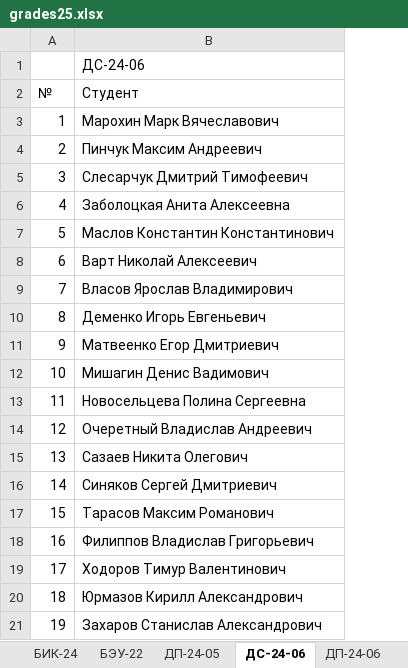
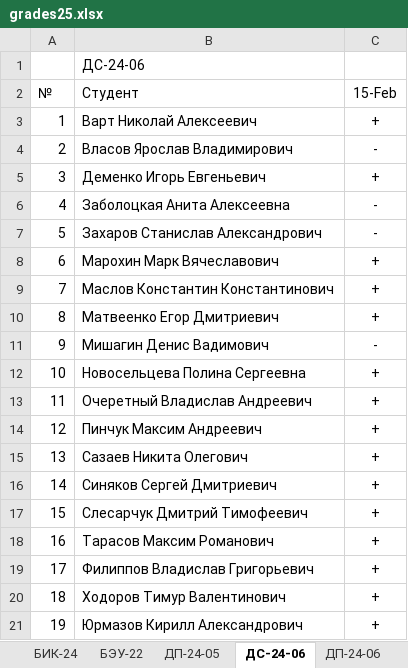
Before and after one commit to TheBandik/vvsu, an Excel workbook: grades25.xlsx, sheet ДС-24-06, drawn as a sheet; values as stored, in another font and other column widths than the file's, no borders; conditional formats not drawn; the diff names each change by its address in the sheet, - before the commit and + after, or states it on an @@ line.

Commit message:
Update grades25.xlsx

```diff
--- a/grades25.xlsx (sheet ДС-24-06)
+++ b/grades25.xlsx (sheet ДС-24-06)
+column C (15-Feb), rows 3-21: + | - | + | - | - | + | + | + | - | + | + | + | + | + | + | + | + | + | +
-B3 (Студент): Марохин Марк Вячеславович
+B3 (Студент): Варт Николай Алексеевич
-B4 (Студент): Пинчук Максим Андреевич
+B4 (Студент): Власов Ярослав Владимирович
-B5 (Студент): Слесарчук Дмитрий Тимофеевич
+B5 (Студент): Деменко Игорь Евгеньевич
-B7 (Студент): Маслов Константин Константинович
+B7 (Студент): Захаров Станислав Александрович
-B8 (Студент): Варт Николай Алексеевич
+B8 (Студент): Марохин Марк Вячеславович
-B9 (Студент): Власов Ярослав Владимирович
+B9 (Студент): Маслов Константин Константинович
-B10 (Студент): Деменко Игорь Евгеньевич
+B10 (Студент): Матвеенко Егор Дмитриевич
-B11 (Студент): Матвеенко Егор Дмитриевич
+B11 (Студент): Мишагин Денис Вадимович
-B12 (Студент): Мишагин Денис Вадимович
+B12 (Студент): Новосельцева Полина Сергеевна
-B13 (Студент): Новосельцева Полина Сергеевна
+B13 (Студент): Очеретный Владислав Андреевич
-B14 (Студент): Очеретный Владислав Андреевич
+B14 (Студент): Пинчук Максим Андреевич
-B17 (Студент): Тарасов Максим Романович
+B17 (Студент): Слесарчук Дмитрий Тимофеевич
-B18 (Студент): Филиппов Владислав Григорьевич
+B18 (Студент): Тарасов Максим Романович
-B19 (Студент): Ходоров Тимур Валентинович
+B19 (Студент): Филиппов Владислав Григорьевич
-B20 (Студент): Юрмазов Кирилл Александрович
+B20 (Студент): Ходоров Тимур Валентинович
-B21 (Студент): Захаров Станислав Александрович
+B21 (Студент): Юрмазов Кирилл Александрович
```
Also changed, not shown: sheet ДП-24-05.
